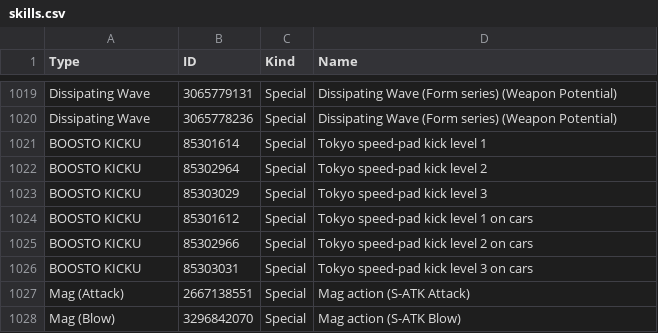
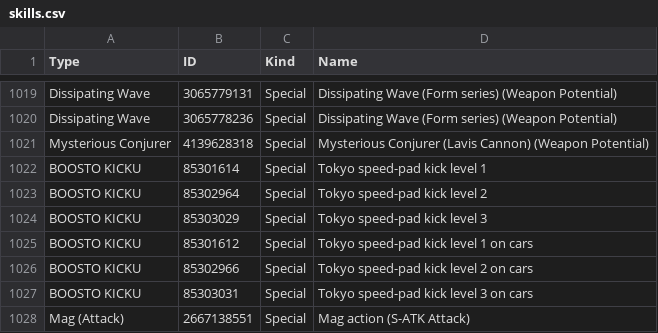
Before and after one commit to VariantXYZ/PSO2ACT, a CSV file: PSO2ACT/skills.csv, drawn as a sheet; only a part is shown, gaps mark what is left out; the shorter side is filled out with more unchanged rows; the diff names each change by its address in the sheet, - before the commit and + after, or states it on an @@ line.

Commit message:
Add Mysterious Conjurer (Lavis Cannon potential)

```diff
--- a/PSO2ACT/skills.csv
+++ b/PSO2ACT/skills.csv
+row 1021: Mysterious Conjurer | 4139628318 | Special | Mysterious Conjurer (Lavis Cannon) (Weapon Potential)
```
